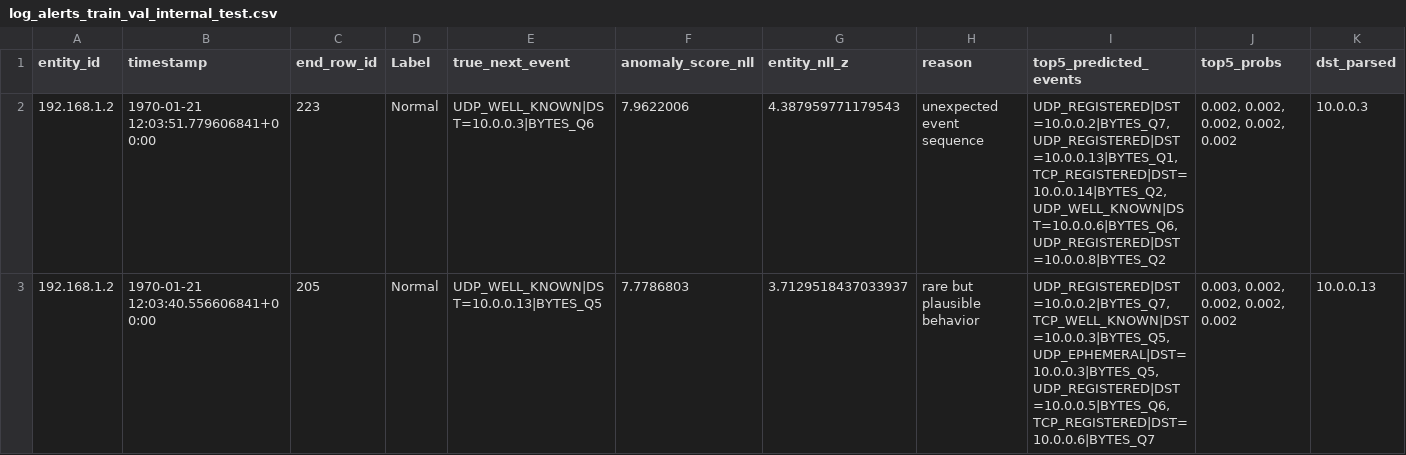
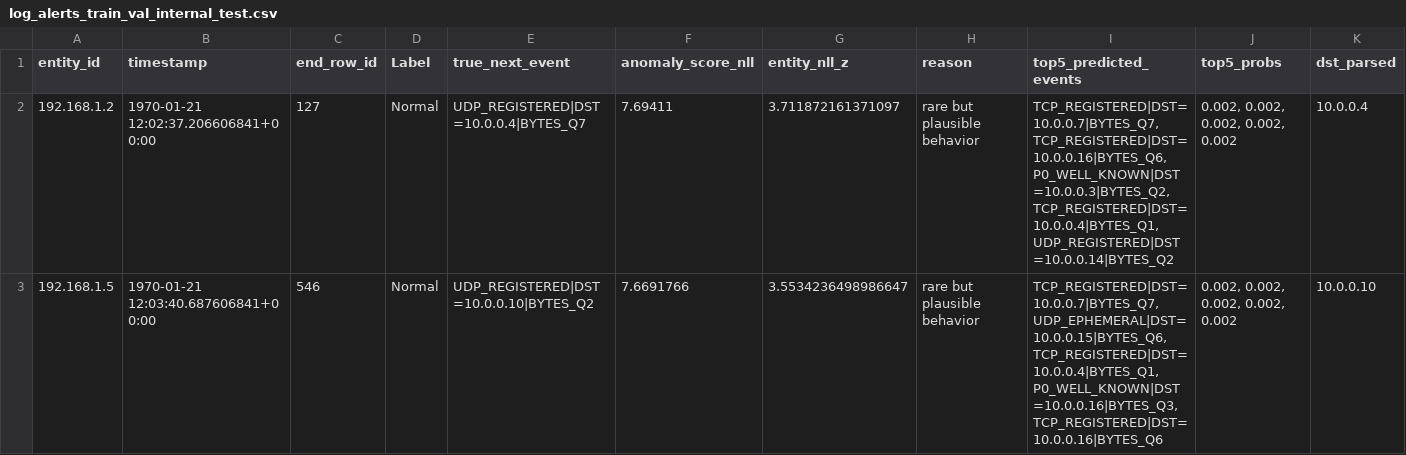
Before and after one commit to snoopy294/Log_Anomaly_Predictor, a CSV file: outputs/log_alerts_train_val_internal_test.csv, drawn as a sheet.

```diff
--- a/outputs/log_alerts_train_val_internal_test.csv
+++ b/outputs/log_alerts_train_val_internal_test.csv
@@ -1,3 +1,3 @@
 entity_id,timestamp,end_row_id,Label,true_next_event,anomaly_score_nll,entity_nll_z,reason,top5_predicted_events,top5_probs,dst_parsed
-192.168.1.2,1970-01-21 12:03:51.779606841+00:00,223,Normal,UDP_WELL_KNOWN|DST=10.0.0.3|BYTES_Q6,7.9622006,4.387959771179543,unexpected event sequence,"UDP_REGISTERED|DST=10.0.0.2|BYTES_Q7, UDP_REGISTERED|DST=10.0.0.13|BYTES_Q1, TCP_REGISTERED|DST=10.0.0.14|BYTES_Q2, UDP_WELL_KNOWN|DST=10.0.0.6|BYTES_Q6, UDP_REGISTERED|DST=10.0.0.8|BYTES_Q2","0.002, 0.002, 0.002, 0.002, 0.002",10.0.0.3
-192.168.1.2,1970-01-21 12:03:40.556606841+00:00,205,Normal,UDP_WELL_KNOWN|DST=10.0.0.13|BYTES_Q5,7.7786803,3.7129518437033937,rare but plausible behavior,"UDP_REGISTERED|DST=10.0.0.2|BYTES_Q7, TCP_WELL_KNOWN|DST=10.0.0.3|BYTES_Q5, UDP_EPHEMERAL|DST=10.0.0.3|BYTES_Q5, UDP_REGISTERED|DST=10.0.0.5|BYTES_Q6, TCP_REGISTERED|DST=10.0.0.6|BYTES_Q7","0.003, 0.002, 0.002, 0.002, 0.002",10.0.0.13
+192.168.1.2,1970-01-21 12:02:37.206606841+00:00,127,Normal,UDP_REGISTERED|DST=10.0.0.4|BYTES_Q7,7.69411,3.711872161371097,rare but plausible behavior,"TCP_REGISTERED|DST=10.0.0.7|BYTES_Q7, TCP_REGISTERED|DST=10.0.0.16|BYTES_Q6, P0_WELL_KNOWN|DST=10.0.0.3|BYTES_Q2, TCP_REGISTERED|DST=10.0.0.4|BYTES_Q1, UDP_REGISTERED|DST=10.0.0.14|BYTES_Q2","0.002, 0.002, 0.002, 0.002, 0.002",10.0.0.4
+192.168.1.5,1970-01-21 12:03:40.687606841+00:00,546,Normal,UDP_REGISTERED|DST=10.0.0.10|BYTES_Q2,7.6691766,3.5534236498986647,rare but plausible behavior,"TCP_REGISTERED|DST=10.0.0.7|BYTES_Q7, UDP_EPHEMERAL|DST=10.0.0.15|BYTES_Q6, TCP_REGISTERED|DST=10.0.0.4|BYTES_Q1, P0_WELL_KNOWN|DST=10.0.0.16|BYTES_Q3, TCP_REGISTERED|DST=10.0.0.16|BYTES_Q6","0.002, 0.002, 0.002, 0.002, 0.002",10.0.0.10
```
Also changed, not shown: 25 other files.
